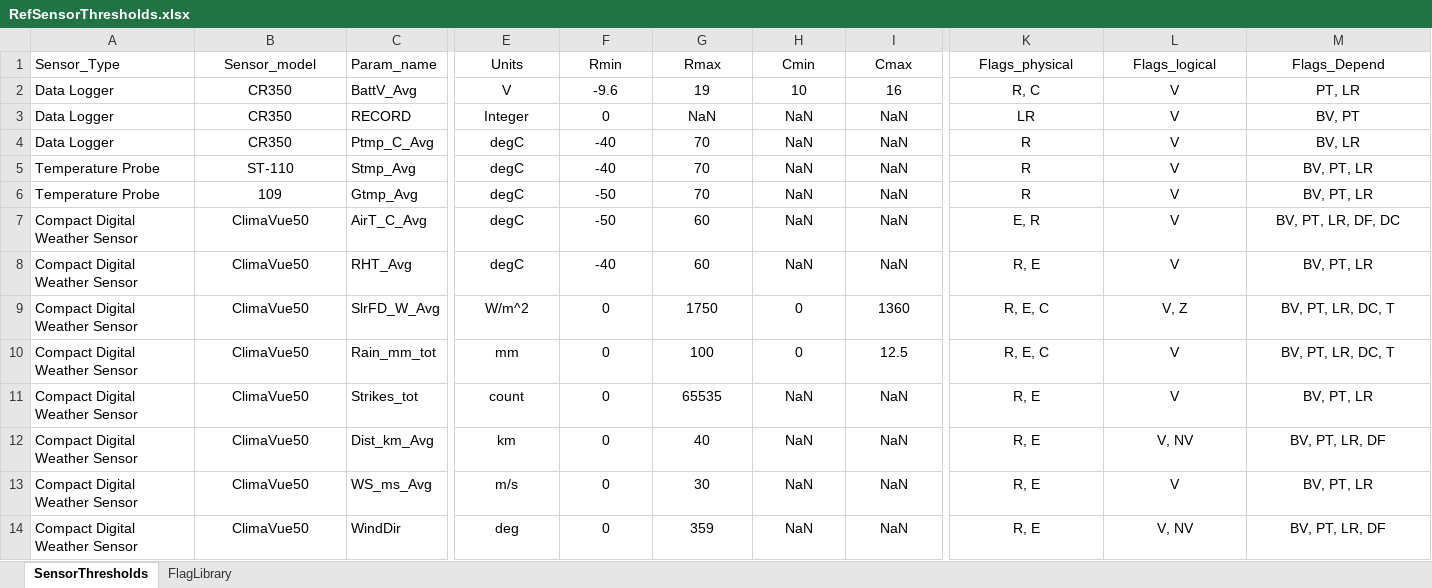
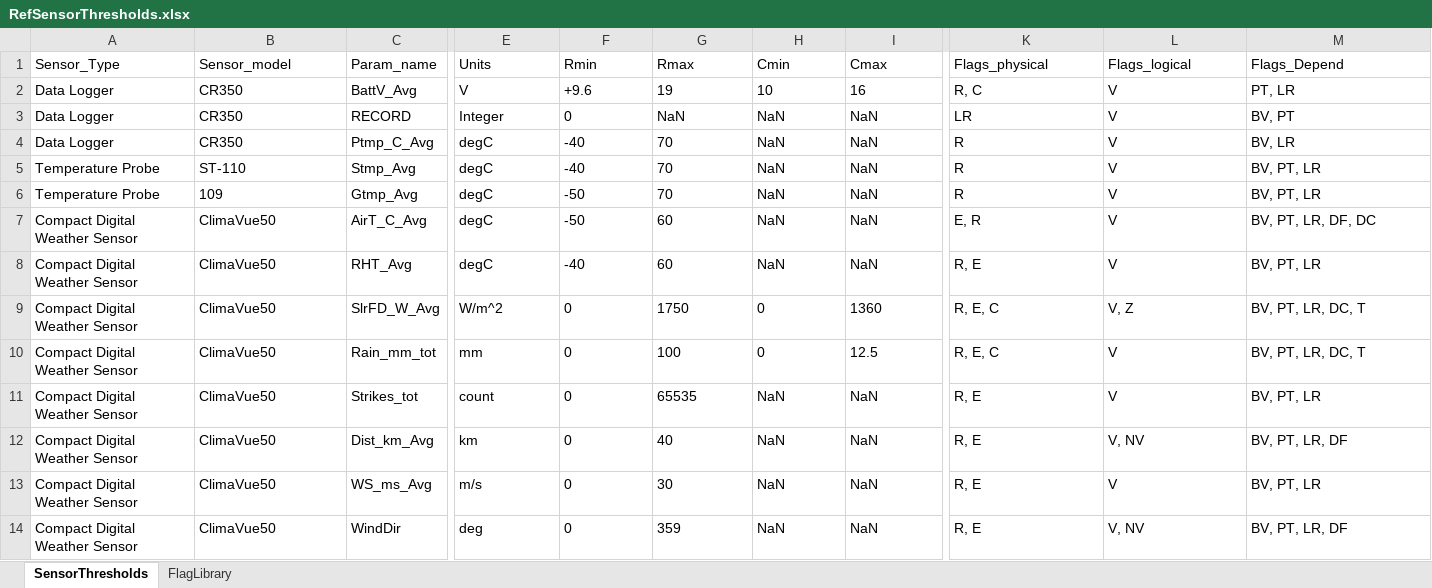
Before and after one commit to maziyardowlat/weather_qaqc, an Excel workbook: data/RefSensorThresholds.xlsx, sheet SensorThresholds, drawn as a sheet; only a part is shown, gaps mark what is left out; values as stored, in another font and other column widths than the file's, no borders; table styles not drawn; the diff covers the shown part only; the diff names each change by its address in the sheet, - before the commit and + after, or states it on an @@ line.

```diff
--- a/data/RefSensorThresholds.xlsx (sheet SensorThresholds)
+++ b/data/RefSensorThresholds.xlsx (sheet SensorThresholds)
-B1:B14 alignment: center
+B1:B14 alignment: left
-E1:I14 alignment: center
+E1:I14 alignment: left
-K1:M1 alignment: center
+K1:M1 alignment: left
-F2 (Rmin): -9.6
+F2 (Rmin): +9.6
-K2:M14 alignment: center
+K2:M14 alignment: left
```
Also changed, not shown: cell formats elsewhere in this sheet, sheet FlagLibrary, 1 other file.
